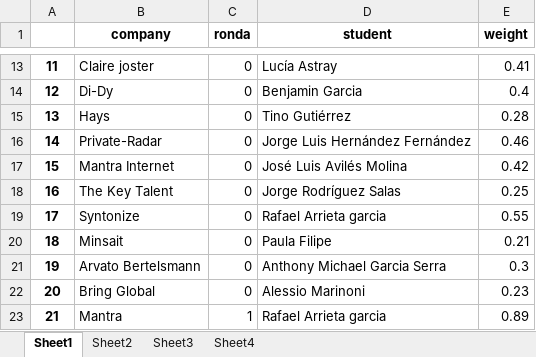
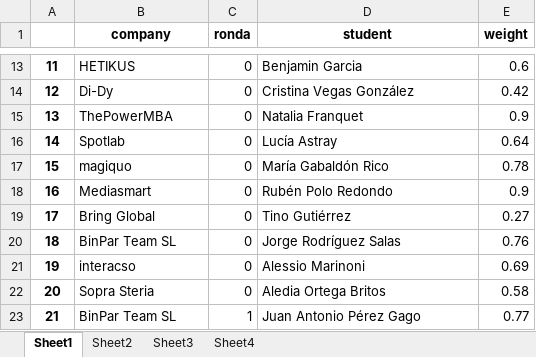
Before and after one commit to albertogcmr/hiring-week-IH-tinder-matching, an Excel workbook: output/output.xlsx, sheet Sheet1, drawn as a sheet; only a part is shown, gaps mark what is left out; values as stored, in another font and other column widths than the file's, no borders; the diff covers the shown part only; the diff names each change by its address in the sheet, - before the commit and + after, or states it on an @@ line.

```diff
--- a/output/output.xlsx (sheet Sheet1)
+++ b/output/output.xlsx (sheet Sheet1)
-B13 (company): Claire joster
+B13 (company): HETIKUS
-D13 (student): Lucía Astray
+D13 (student): Benjamin Garcia
-E13 (weight): 0.41
+E13 (weight): 0.6
-D14 (student): Benjamin Garcia
+D14 (student): Cristina Vegas González
-E14 (weight): 0.4
+E14 (weight): 0.42
-B15 (company): Hays
+B15 (company): ThePowerMBA
-D15 (student): Tino Gutiérrez
+D15 (student): Natalia Franquet
-E15 (weight): 0.28
+E15 (weight): 0.9
-B16 (company): Private-Radar
+B16 (company): Spotlab
-D16 (student): Jorge Luis Hernández Fernández
+D16 (student): Lucía Astray
-E16 (weight): 0.46
+E16 (weight): 0.64
-B17 (company): Mantra Internet
+B17 (company): magiquo
-D17 (student): José Luis Avilés Molina
+D17 (student): María Gabaldón Rico
-E17 (weight): 0.42
+E17 (weight): 0.78
-B18 (company): The Key Talent
+B18 (company): Mediasmart
-D18 (student): Jorge Rodríguez Salas
+D18 (student): Rubén Polo Redondo
-E18 (weight): 0.25
+E18 (weight): 0.9
-B19 (company): Syntonize
+B19 (company): Bring Global
-D19 (student): Rafael Arrieta garcia
+D19 (student): Tino Gutiérrez
-E19 (weight): 0.55
+E19 (weight): 0.27
-B20 (company): Minsait
+B20 (company): BinPar Team SL
-D20 (student): Paula Filipe
+D20 (student): Jorge Rodríguez Salas
-E20 (weight): 0.21
+E20 (weight): 0.76
-B21 (company): Arvato Bertelsmann
+B21 (company): interacso
-D21 (student): Anthony Michael Garcia Serra
+D21 (student): Alessio Marinoni
-E21 (weight): 0.3
+E21 (weight): 0.69
-B22 (company): Bring Global
+B22 (company): Sopra Steria
-D22 (student): Alessio Marinoni
+D22 (student): Aledia Ortega Britos
-E22 (weight): 0.23
+E22 (weight): 0.58
-B23 (company): Mantra
+B23 (company): BinPar Team SL
-D23 (student): Rafael Arrieta garcia
+D23 (student): Juan Antonio Pérez Gago
-E23 (weight): 0.89
+E23 (weight): 0.77
```
Also changed, not shown: 649 edited cells elsewhere in this sheet, sheet Sheet2, sheet Sheet3, 2 other files.
